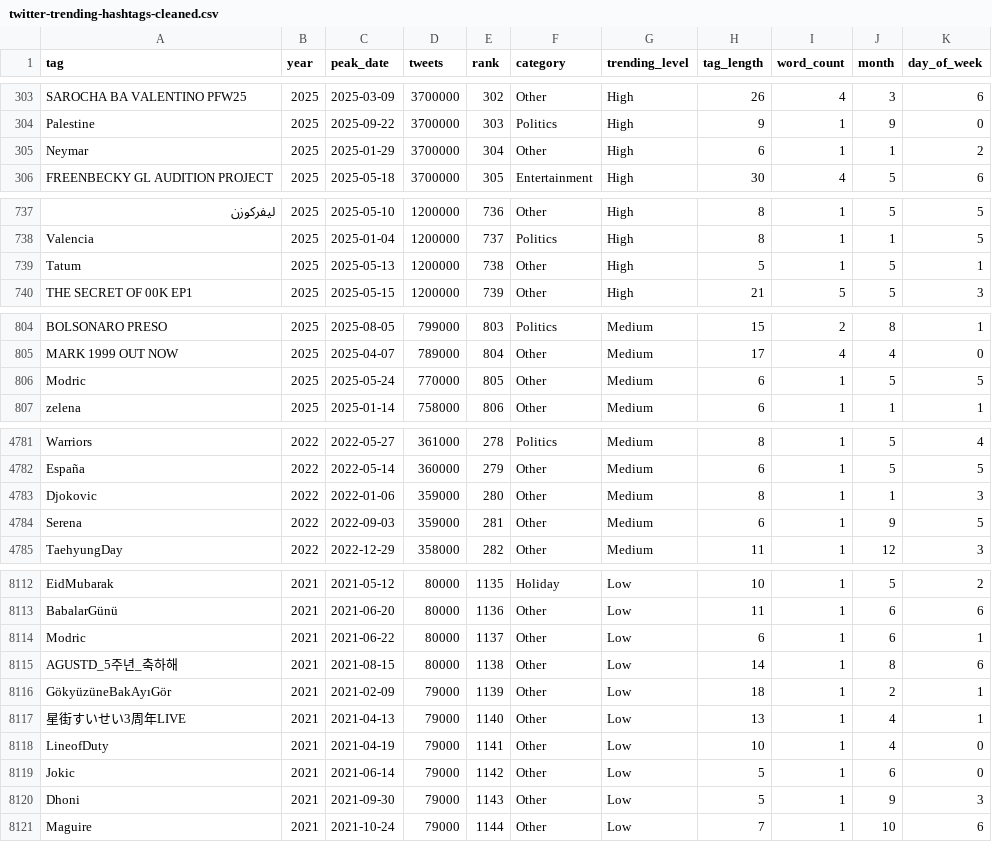
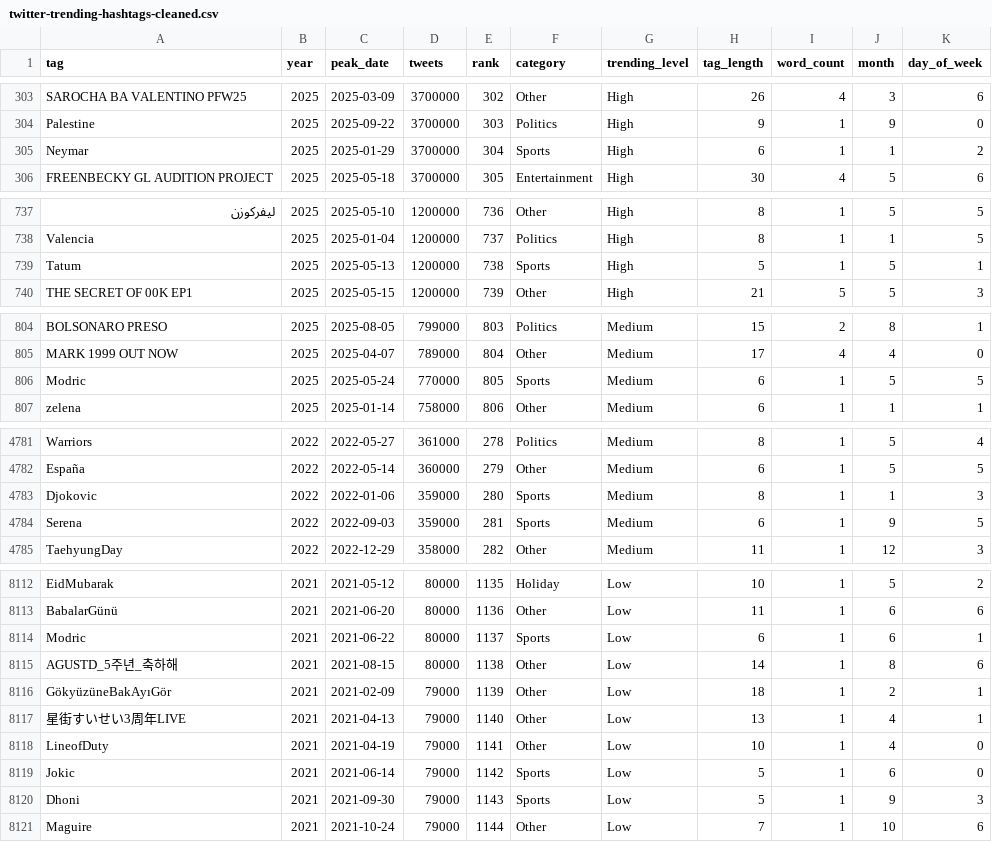
Before and after one commit to Anandadevnath/Twitter-Trending-Analytics, a CSV file: ml/data/twitter-trending-hashtags-cleaned.csv, drawn as a sheet; only a part is shown, gaps mark what is left out; the diff covers the shown part only; the diff names each change by its address in the sheet, - before the commit and + after, or states it on an @@ line.

```diff
--- a/ml/data/twitter-trending-hashtags-cleaned.csv
+++ b/ml/data/twitter-trending-hashtags-cleaned.csv
-F305 (category): Other
+F305 (category): Sports
-F739 (category): Other
+F739 (category): Sports
-F806 (category): Other
+F806 (category): Sports
-F4783:F4784 (category): Other
+F4783:F4784 (category): Sports
-F8114 (category): Other
+F8114 (category): Sports
-F8119:F8120 (category): Other
+F8119:F8120 (category): Sports
```
Also changed, not shown: 49 edited cells elsewhere in this file, 4 other files.
